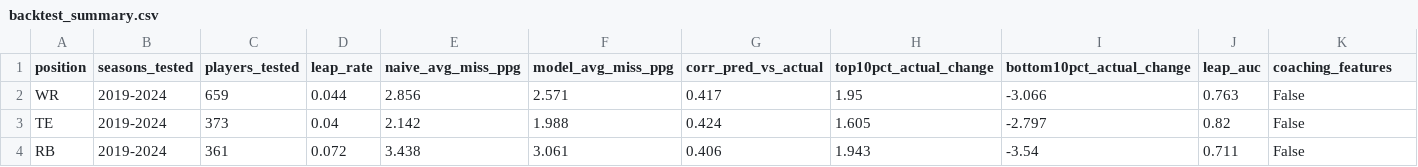
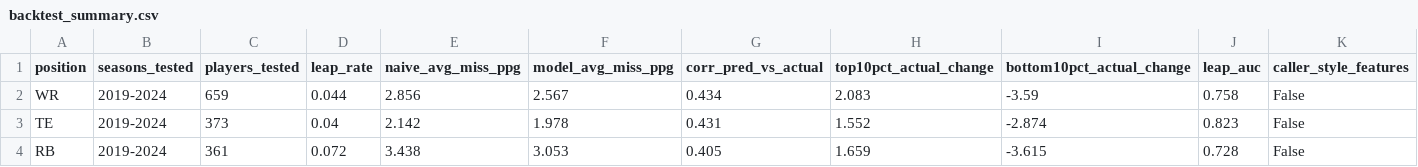
Before and after one commit to robertdreyer/Fantasy-Football-RD, a CSV file: predictions/backtest_summary.csv, drawn as a sheet.

```diff
--- a/predictions/backtest_summary.csv
+++ b/predictions/backtest_summary.csv
@@ -1,4 +1,4 @@
-position,seasons_tested,players_tested,leap_rate,naive_avg_miss_ppg,model_avg_miss_ppg,corr_pred_vs_actual,top10pct_actual_change,bottom10pct_actual_change,leap_auc,coaching_features
-WR,2019-2024,659,0.044,2.856,2.571,0.417,1.95,-3.066,0.763,False
-TE,2019-2024,373,0.04,2.142,1.988,0.424,1.605,-2.797,0.82,False
-RB,2019-2024,361,0.072,3.438,3.061,0.406,1.943,-3.54,0.711,False
+position,seasons_tested,players_tested,leap_rate,naive_avg_miss_ppg,model_avg_miss_ppg,corr_pred_vs_actual,top10pct_actual_change,bottom10pct_actual_change,leap_auc,caller_style_features
+WR,2019-2024,659,0.044,2.856,2.567,0.434,2.083,-3.59,0.758,False
+TE,2019-2024,373,0.04,2.142,1.978,0.431,1.552,-2.874,0.823,False
+RB,2019-2024,361,0.072,3.438,3.053,0.405,1.659,-3.615,0.728,False
```
Also changed, not shown: predictions/model_weights.csv, 24 other files.
